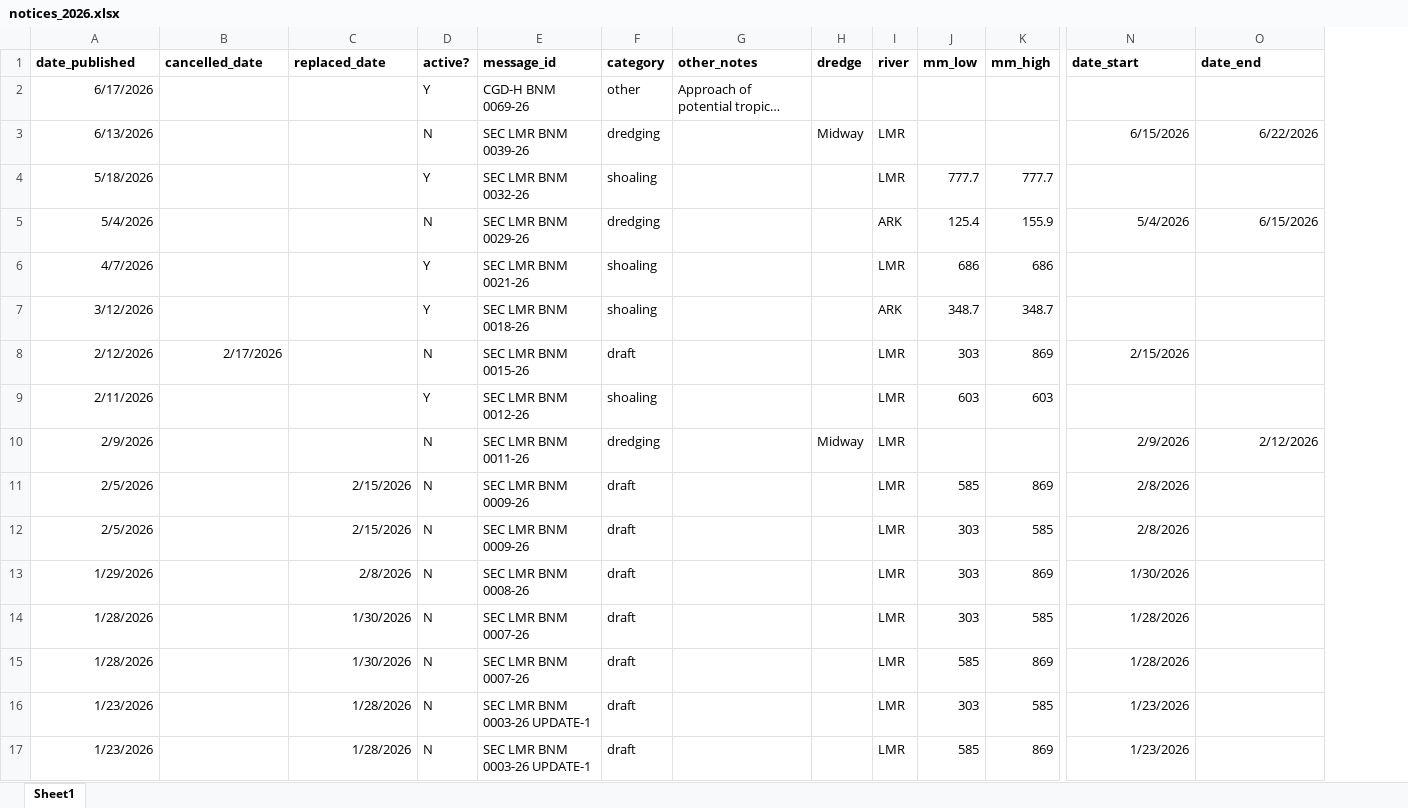
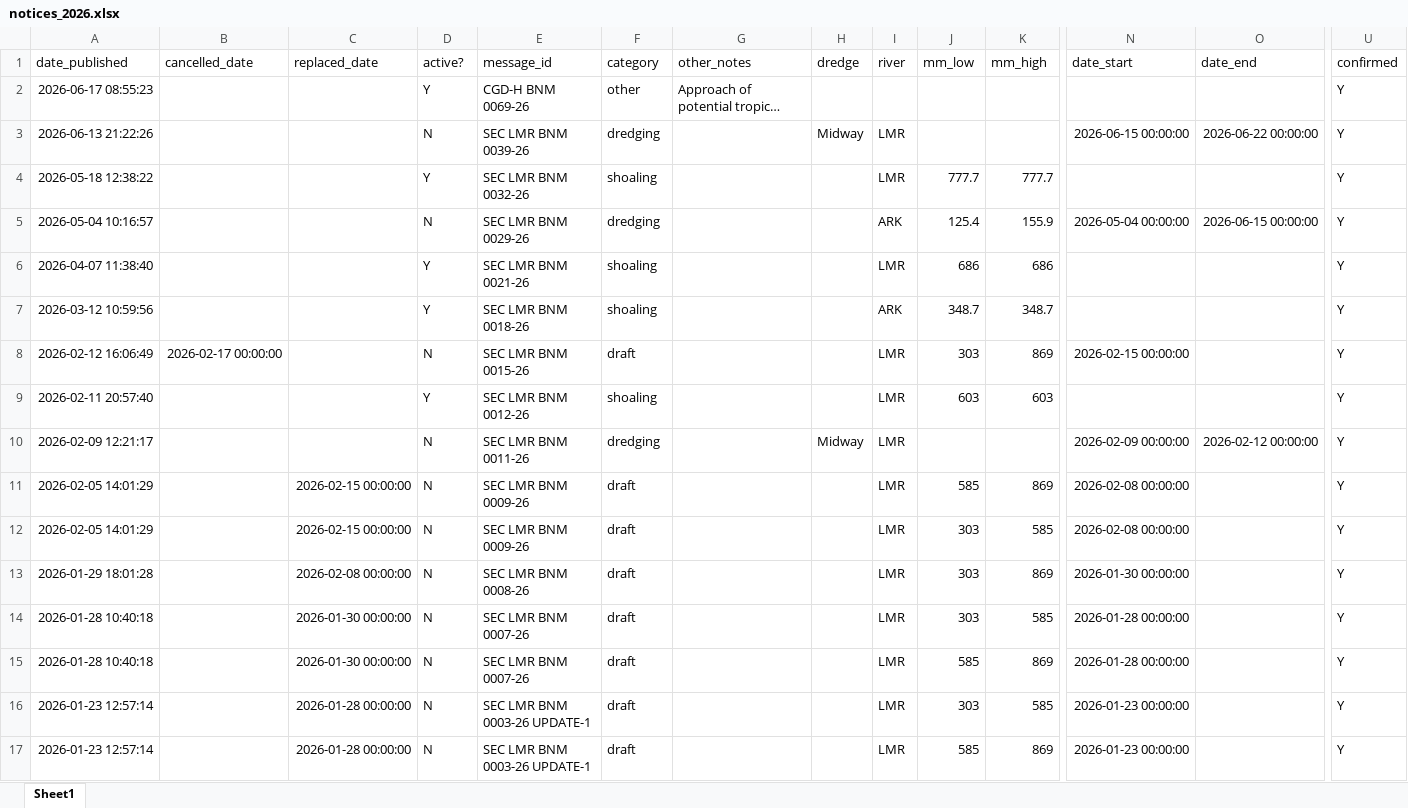
Before and after one commit to mollya610/BargeTransportDashboard, an Excel workbook: notices_2026.xlsx, sheet Sheet1, drawn as a sheet; only a part is shown, gaps mark what is left out; long unchanged cells end in …; values as stored, in another font and other column widths than the file's, no borders; the diff covers the shown part only; the diff names each change by its address in the sheet, - before the commit and + after, or states it on an @@ line.

```diff
--- a/notices_2026.xlsx (sheet Sheet1)
+++ b/notices_2026.xlsx (sheet Sheet1)
+column U (confirmed), rows 2-17: all Y
-A1:O1 bold: on
+A1:O1 bold: off
-A2 (date_published): 6/17/2026
+A2 (date_published): 2026-06-17 08:55:23
-A3 (date_published): 6/13/2026
+A3 (date_published): 2026-06-13 21:22:26
-N3 (date_start): 6/15/2026
+N3 (date_start): 2026-06-15 00:00:00
-O3 (date_end): 6/22/2026
+O3 (date_end): 2026-06-22 00:00:00
-A4 (date_published): 5/18/2026
+A4 (date_published): 2026-05-18 12:38:22
-A5 (date_published): 5/4/2026
+A5 (date_published): 2026-05-04 10:16:57
-N5 (date_start): 5/4/2026
+N5 (date_start): 2026-05-04 00:00:00
-O5 (date_end): 6/15/2026
+O5 (date_end): 2026-06-15 00:00:00
-A6 (date_published): 4/7/2026
+A6 (date_published): 2026-04-07 11:38:40
-A7 (date_published): 3/12/2026
+A7 (date_published): 2026-03-12 10:59:56
-A8 (date_published): 2/12/2026
+A8 (date_published): 2026-02-12 16:06:49
-B8 (cancelled_date): 2/17/2026
+B8 (cancelled_date): 2026-02-17 00:00:00
-N8 (date_start): 2/15/2026
+N8 (date_start): 2026-02-15 00:00:00
-A9 (date_published): 2/11/2026
+A9 (date_published): 2026-02-11 20:57:40
-A10 (date_published): 2/9/2026
+A10 (date_published): 2026-02-09 12:21:17
-N10 (date_start): 2/9/2026
+N10 (date_start): 2026-02-09 00:00:00
-O10 (date_end): 2/12/2026
+O10 (date_end): 2026-02-12 00:00:00
-A11:A12 (date_published): 2/5/2026
+A11:A12 (date_published): 2026-02-05 14:01:29
-C11:C12 (replaced_date): 2/15/2026
+C11:C12 (replaced_date): 2026-02-15 00:00:00
-N11:N12 (date_start): 2/8/2026
+N11:N12 (date_start): 2026-02-08 00:00:00
-A13 (date_published): 1/29/2026
+A13 (date_published): 2026-01-29 18:01:28
-C13 (replaced_date): 2/8/2026
+C13 (replaced_date): 2026-02-08 00:00:00
-N13 (date_start): 1/30/2026
+N13 (date_start): 2026-01-30 00:00:00
-A14:A15 (date_published): 1/28/2026
+A14:A15 (date_published): 2026-01-28 10:40:18
-C14:C15 (replaced_date): 1/30/2026
+C14:C15 (replaced_date): 2026-01-30 00:00:00
-N14:N15 (date_start): 1/28/2026
+N14:N15 (date_start): 2026-01-28 00:00:00
-A16:A17 (date_published): 1/23/2026
+A16:A17 (date_published): 2026-01-23 12:57:14
-C16:C17 (replaced_date): 1/28/2026
+C16:C17 (replaced_date): 2026-01-28 00:00:00
-N16:N17 (date_start): 1/23/2026
+N16:N17 (date_start): 2026-01-23 00:00:00
```
Also changed, not shown: 10 edited cells and cell formats elsewhere in this sheet, 3 other files.
